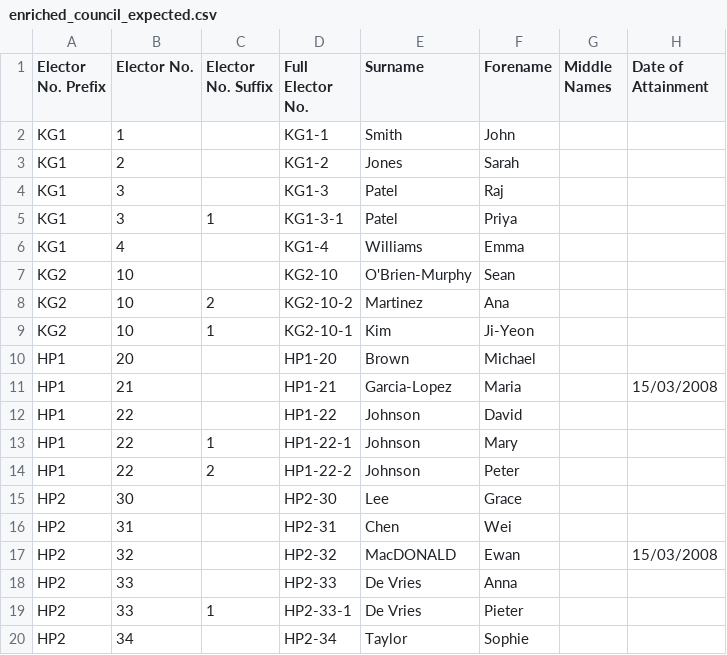
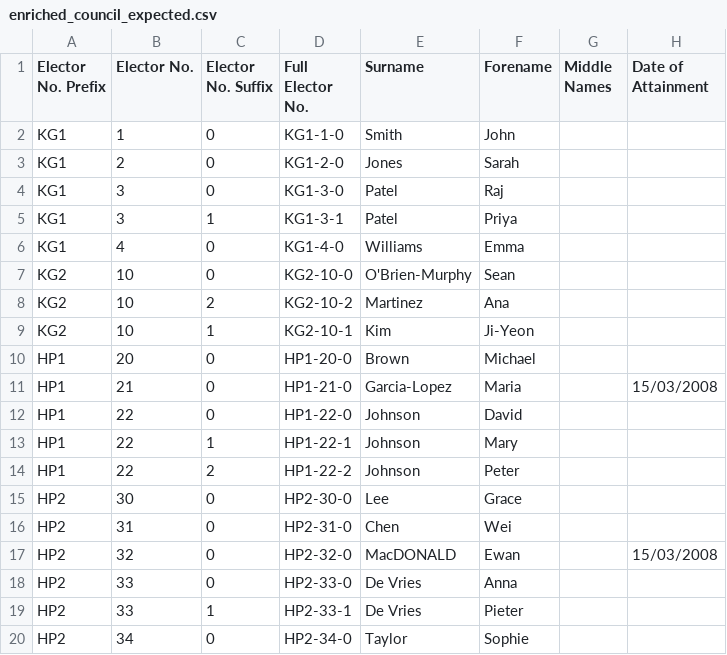
Before and after one commit to catherinewatkinson/ttw-data-prepper, a CSV file: tools/test_data/enriched_council_expected.csv, drawn as a sheet; only a part is shown; the diff names each change by its address in the sheet, - before the commit and + after, or states it on an @@ line.

```diff
--- a/tools/test_data/enriched_council_expected.csv
+++ b/tools/test_data/enriched_council_expected.csv
-C2:C4 (Elector No. Suffix): (empty)
+C2:C4 (Elector No. Suffix): 0
-D2 (Full Elector No.): KG1-1
+D2 (Full Elector No.): KG1-1-0
-D3 (Full Elector No.): KG1-2
+D3 (Full Elector No.): KG1-2-0
-D4 (Full Elector No.): KG1-3
+D4 (Full Elector No.): KG1-3-0
-C6:C7 (Elector No. Suffix): (empty)
+C6:C7 (Elector No. Suffix): 0
-D6 (Full Elector No.): KG1-4
+D6 (Full Elector No.): KG1-4-0
-D7 (Full Elector No.): KG2-10
+D7 (Full Elector No.): KG2-10-0
-C10:C12 (Elector No. Suffix): (empty)
+C10:C12 (Elector No. Suffix): 0
-D10 (Full Elector No.): HP1-20
+D10 (Full Elector No.): HP1-20-0
-D11 (Full Elector No.): HP1-21
+D11 (Full Elector No.): HP1-21-0
-D12 (Full Elector No.): HP1-22
+D12 (Full Elector No.): HP1-22-0
-C15:C18 (Elector No. Suffix): (empty)
+C15:C18 (Elector No. Suffix): 0
-D15 (Full Elector No.): HP2-30
+D15 (Full Elector No.): HP2-30-0
-D16 (Full Elector No.): HP2-31
+D16 (Full Elector No.): HP2-31-0
-D17 (Full Elector No.): HP2-32
+D17 (Full Elector No.): HP2-32-0
-D18 (Full Elector No.): HP2-33
+D18 (Full Elector No.): HP2-33-0
-C20 (Elector No. Suffix): (empty)
+C20 (Elector No. Suffix): 0
-D20 (Full Elector No.): HP2-34
+D20 (Full Elector No.): HP2-34-0
```
Also changed, not shown: tools/test_data/edge_cases.csv, tools/test_data/enriched_council_input.csv, 3 other files.
